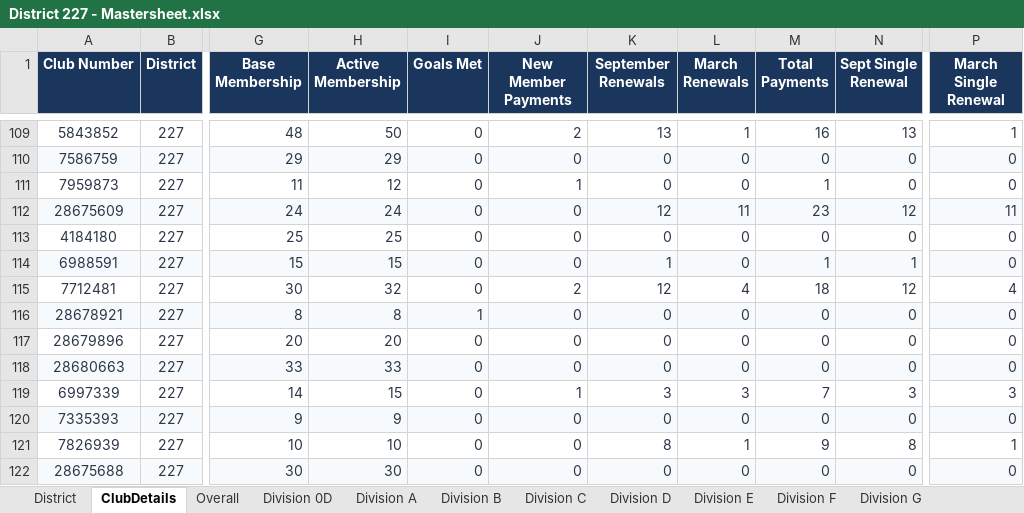
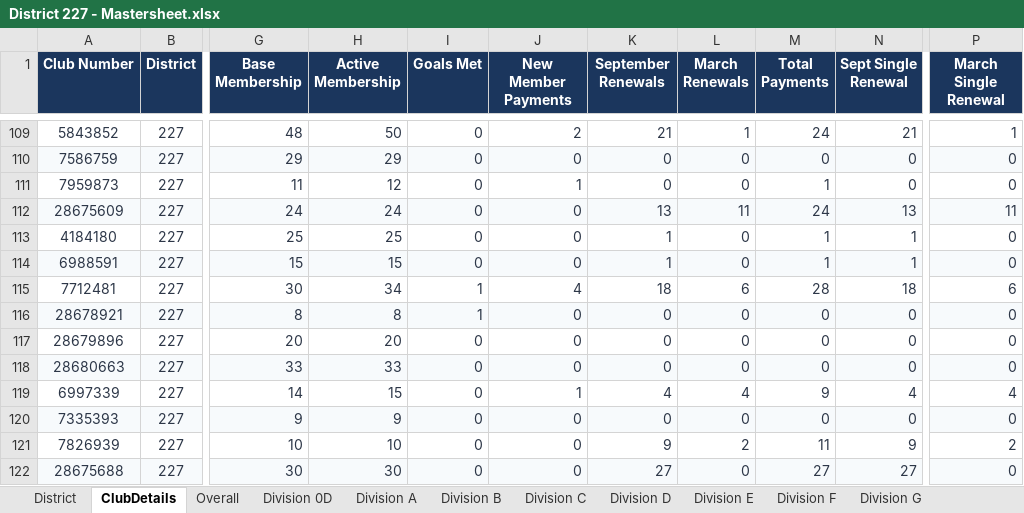
Before and after one commit to Oxihigh/TID227test, an Excel workbook: District 227 - Mastersheet.xlsx, sheet ClubDetails, drawn as a sheet; only a part is shown, gaps mark what is left out; values as stored, in another font and other column widths than the file's, no borders; the diff covers the shown part only; the diff names each change by its address in the sheet, - before the commit and + after, or states it on an @@ line.

```diff
--- a/District 227 - Mastersheet.xlsx (sheet ClubDetails)
+++ b/District 227 - Mastersheet.xlsx (sheet ClubDetails)
-K109 (September Renewals): 13
+K109 (September Renewals): 21
-M109 (Total Payments): 16
+M109 (Total Payments): 24
-N109 (Sept Single Renewal): 13
+N109 (Sept Single Renewal): 21
-K112 (September Renewals): 12
+K112 (September Renewals): 13
-M112 (Total Payments): 23
+M112 (Total Payments): 24
-N112 (Sept Single Renewal): 12
+N112 (Sept Single Renewal): 13
-K113 (September Renewals): 0
+K113 (September Renewals): 1
-M113 (Total Payments): 0
+M113 (Total Payments): 1
-N113 (Sept Single Renewal): 0
+N113 (Sept Single Renewal): 1
-H115 (Active Membership): 32
+H115 (Active Membership): 34
-I115 (Goals Met): 0
+I115 (Goals Met): 1
-J115 (New Member Payments): 2
+J115 (New Member Payments): 4
-K115 (September Renewals): 12
+K115 (September Renewals): 18
-L115 (March Renewals): 4
+L115 (March Renewals): 6
-M115 (Total Payments): 18
+M115 (Total Payments): 28
-N115 (Sept Single Renewal): 12
+N115 (Sept Single Renewal): 18
-P115 (March Single Renewal): 4
+P115 (March Single Renewal): 6
-K119 (September Renewals): 3
+K119 (September Renewals): 4
-L119 (March Renewals): 3
+L119 (March Renewals): 4
-M119 (Total Payments): 7
+M119 (Total Payments): 9
-N119 (Sept Single Renewal): 3
+N119 (Sept Single Renewal): 4
-P119 (March Single Renewal): 3
+P119 (March Single Renewal): 4
-K121 (September Renewals): 8
+K121 (September Renewals): 9
-L121 (March Renewals): 1
+L121 (March Renewals): 2
-M121 (Total Payments): 9
+M121 (Total Payments): 11
-N121 (Sept Single Renewal): 8
+N121 (Sept Single Renewal): 9
-P121 (March Single Renewal): 1
+P121 (March Single Renewal): 2
-K122 (September Renewals): 0
+K122 (September Renewals): 27
-M122 (Total Payments): 0
+M122 (Total Payments): 27
-N122 (Sept Single Renewal): 0
+N122 (Sept Single Renewal): 27
```
Also changed, not shown: 187 edited cells elsewhere in this sheet, dashboard/District 227 - Mastersheet.xlsx, 2 other files.
